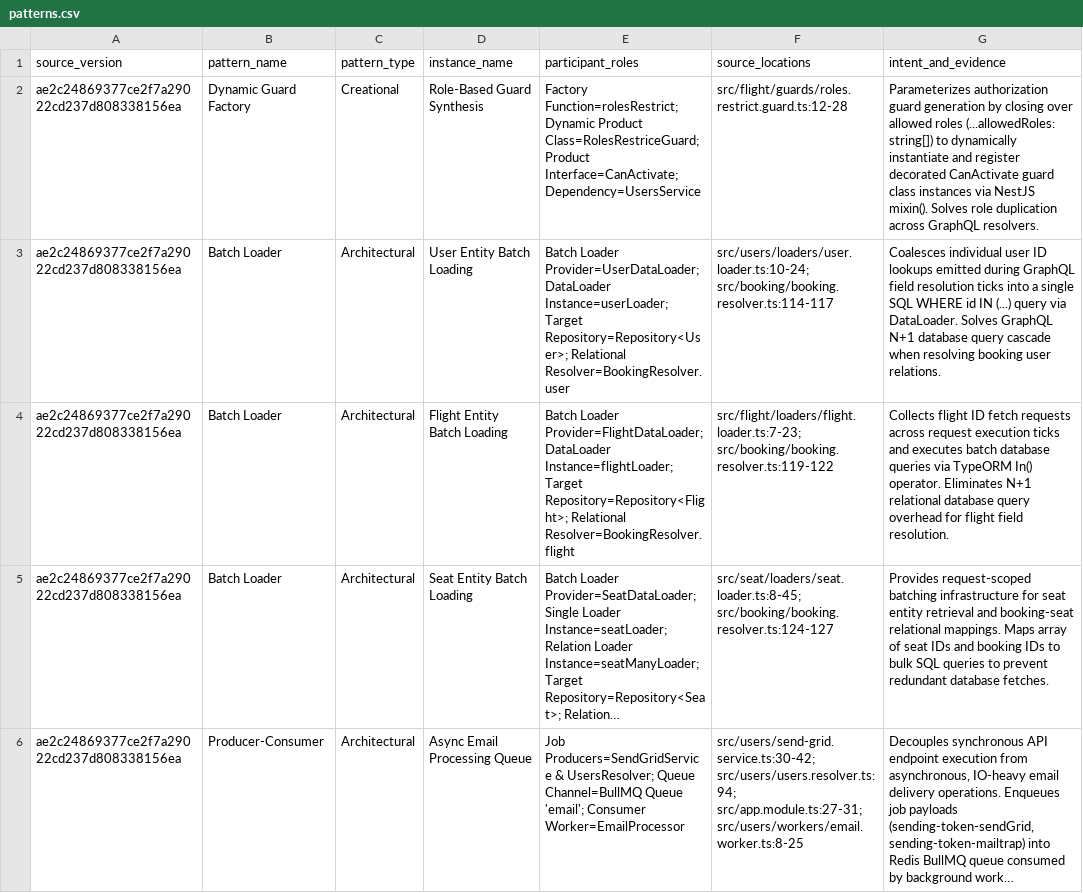
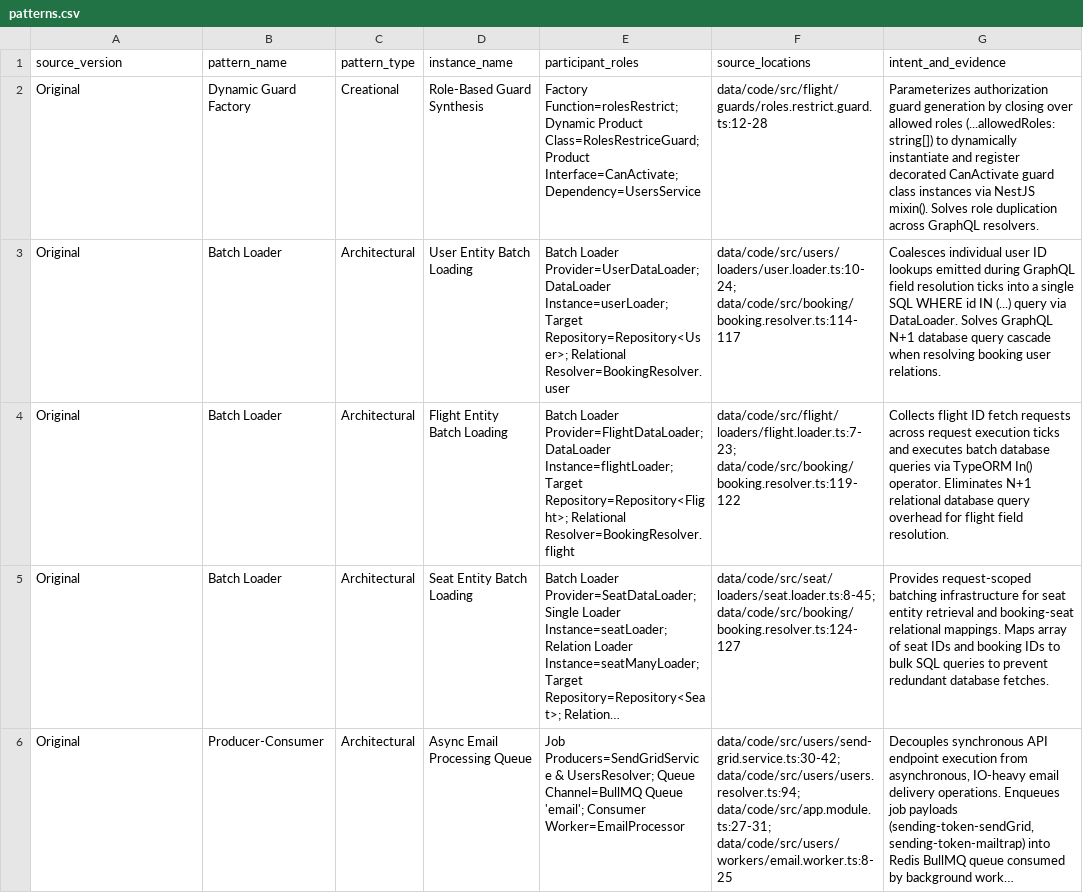
Before and after one commit to karthikkishorkk/A9, a CSV file: Part1/patterns.csv, drawn as a sheet; long unchanged cells end in …; the diff names each change by its address in the sheet, - before the commit and + after, or states it on an @@ line.

```diff
--- a/Part1/patterns.csv
+++ b/Part1/patterns.csv
-A2:A6 (source_version): ae2c24869377ce2f7a29022cd237d808338156ea
+A2:A6 (source_version): Original
-F2 (source_locations): src/flight/guards/roles.restrict.guard.ts:12-28
+F2 (source_locations): data/code/src/flight/guards/roles.restrict.guard.ts:12-28
-F3 (source_locations): src/users/loaders/user.loader.ts:10-24; src/booking/booking.resolver.ts:114-117
+F3 (source_locations): data/code/src/users/loaders/user.loader.ts:10-24; data/code/src/booking/booking.resolver.ts:114-117
-F4 (source_locations): src/flight/loaders/flight.loader.ts:7-23; src/booking/booking.resolver.ts:119-122
+F4 (source_locations): data/code/src/flight/loaders/flight.loader.ts:7-23; data/code/src/booking/booking.resolver.ts:119-122
-F5 (source_locations): src/seat/loaders/seat.loader.ts:8-45; src/booking/booking.resolver.ts:124-127
+F5 (source_locations): data/code/src/seat/loaders/seat.loader.ts:8-45; data/code/src/booking/booking.resolver.ts:124-127
-F6 (source_locations): src/users/send-grid.service.ts:30-42; src/users/users.resolver.ts:94; src/app.module.ts:27-31; src/users/workers/email.worker.ts:8-25
+F6 (source_locations): data/code/src/users/send-grid.service.ts:30-42; data/code/src/users/users.resolver.ts:94; data/code/src/app.module.ts:27-31; data/code/src/users/workers/email.worker.ts:8-25
```
Also changed, not shown: Part1/Pattern_count.csv, Part2/pattern_evolution.csv, 24 other files.
